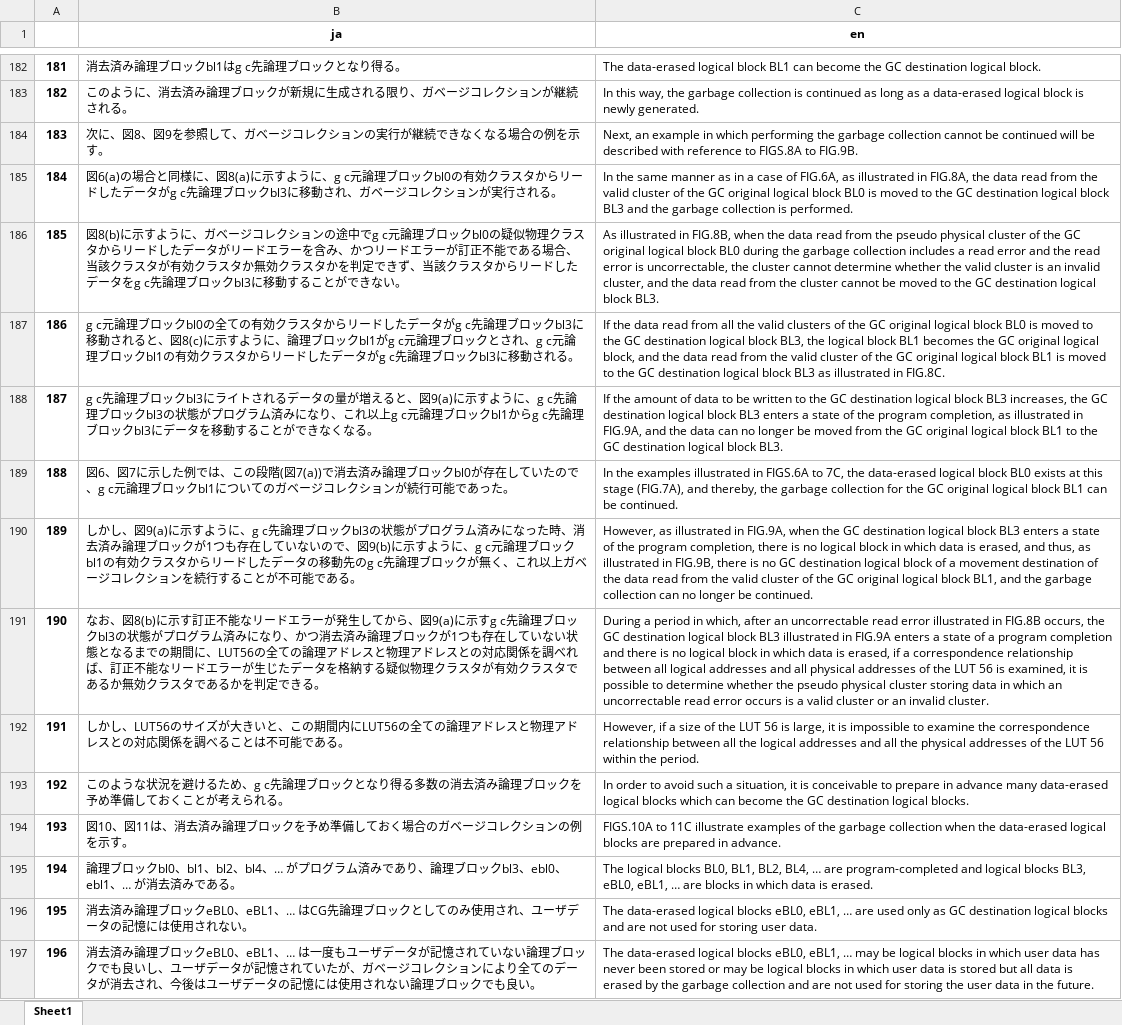
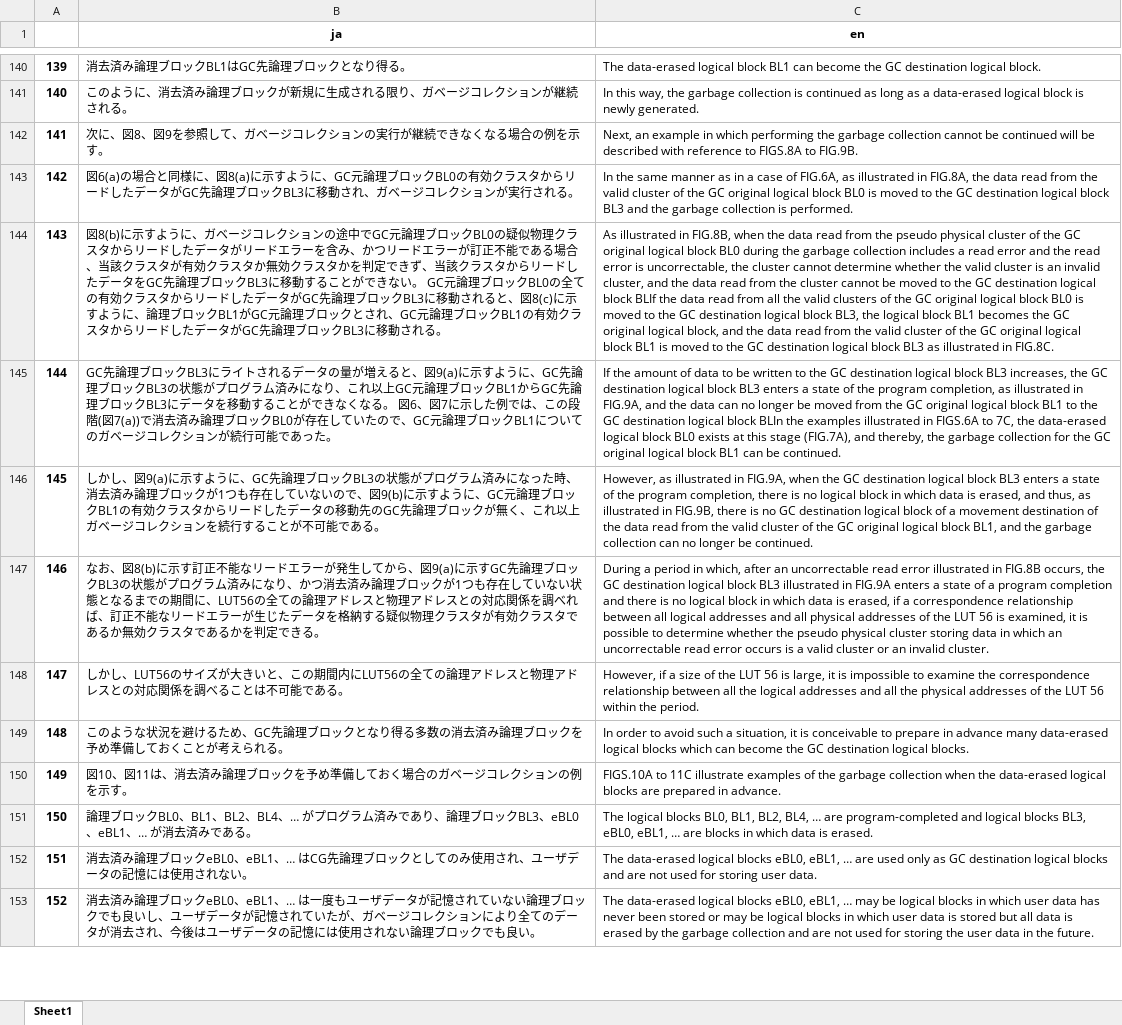
Before and after one commit to JustinGovender/JA-EN-Aligner, an Excel workbook: sentence_pairs_result.xlsx, sheet Sheet1, drawn as a sheet; only a part is shown, gaps mark what is left out; values as stored, in another font and other column widths than the file's, no borders; removed rows and columns are numbered as before the commit, all else as after; the diff covers the shown part only; the diff names each change by its address in the sheet, - before the commit and + after, or states it on an @@ line.

```diff
--- a/sentence_pairs_result.xlsx (sheet Sheet1)
+++ b/sentence_pairs_result.xlsx (sheet Sheet1)
@@ column A renumbered from row 36 down @@
-B140 (ja): 消去済み論理ブロックbl1はg c先論理ブロックとなり得る。
+B140 (ja): 消去済み論理ブロックBL1はGC先論理ブロックとなり得る。
-B143 (ja): …ように、g c元論理ブロックbl0の有効クラスタからリードしたデータがg c先論理ブロックbl3に移動さ…
+B143 (ja): …ように、GC元論理ブロックBL0の有効クラスタからリードしたデータがGC先論理ブロックBL3に移動さ…
-B144 (ja): …の途中でg c元論理ブロックbl0の疑似物理クラスタからリードしたデータがリードエラーを含み、かつリードエラーが訂正不能である場合、当該クラスタが有効クラスタか無効クラスタかを判定できず、当該クラスタからリードしたデータをg c先論理ブロックbl3に移動することができない。
+B144 (ja): …の途中でGC元論理ブロックBL0の疑似物理クラスタからリードしたデータがリードエラーを含み、かつリードエラーが訂正不能である場合、当該クラスタが有効クラスタか無効クラスタかを判定できず、当該クラスタからリードしたデータをGC先論理ブロックBL3に移動することができない。 GC元論理ブロックBL0の全ての有効クラスタからリードしたデータがGC先論理ブロックBL3に移動されると、図8(c)に示すように、論理ブロックBL1がGC元論理ブロックとされ、GC元論理ブロックBL1の有効クラスタからリードしたデータがGC先論理ブロックBL3に移動される。
-C144 (en): …logical block BL3.
+C144 (en): …logical block BLIf the data read from all the valid clusters of the GC original logical block BL0 is moved to the GC destination logical block BL3, the logical block BL1 becomes the GC original logical block, and the data read from the valid cluster of the GC original logical block BL1 is moved to the GC destination logical block BL3 as illustrated in FIG.8C.
-row 187: 186 | g c元論理ブロックbl0の全ての有効クラスタからリードしたデータがg c先論理ブロックbl3に移動されると、図8(c)に示すように、論理ブロックbl1がg c元論理ブロックとされ、g c元論理ブロックbl1の有効クラスタからリードしたデータがg c先論理ブロックbl3に移動される。 | If the data read from all the valid clusters of the GC original logical block BL0 is moved to the GC destination logical block BL3, the logical block BL1 becomes the GC original logical block, and the data read from the valid cluster of the GC original logical block BL1 is moved to the GC destination logical block BL3 as illustrated in FIG.8C.
-B145 (ja): g c先論理ブロックbl3にライトされるデータの量が増えると、図9(a)に示すように、g c先論理ブロックbl3の状態がプログラム済みになり、これ以上g c元論理ブロックbl1からg c先論理ブロックbl3にデータを移動することができなくなる。
+B145 (ja): GC先論理ブロックBL3にライトされるデータの量が増えると、図9(a)に示すように、GC先論理ブロックBL3の状態がプログラム済みになり、これ以上GC元論理ブロックBL1からGC先論理ブロックBL3にデータを移動することができなくなる。 図6、図7に示した例では、この段階(図7(a))で消去済み論理ブロックBL0が存在していたので、GC元論理ブロックBL1についてのガベージコレクションが続行可能であった。
-C145 (en): …logical block BL3.
+C145 (en): …logical block BLIn the examples illustrated in FIGS.6A to 7C, the data-erased logical block BL0 exists at this stage (FIG.7A), and thereby, the garbage collection for the GC original logical block BL1 can be continued.
-row 189: 188 | 図6、図7に示した例では、この段階(図7(a))で消去済み論理ブロックbl0が存在していたので、g c元論理ブロックbl1についてのガベージコレクションが続行可能であった。 | In the examples illustrated in FIGS.6A to 7C, the data-erased logical block BL0 exists at this stage (FIG.7A), and thereby, the garbage collection for the GC original logical block BL1 can be continued.
-B146 (ja): …ように、g c先論理ブロックbl3の状態がプログラム済みになった時、消去済み論理ブロックが1つも存在していないので、図9(b)に示すように、g c元論理ブロックbl1の有効クラスタからリードしたデータの移動先のg c先論理ブ…
+B146 (ja): …ように、GC先論理ブロックBL3の状態がプログラム済みになった時、消去済み論理ブロックが1つも存在していないので、図9(b)に示すように、GC元論理ブロックBL1の有効クラスタからリードしたデータの移動先のGC先論理ブ…
-B147 (ja): …9(a)に示すg c先論理ブロックbl3の状態が…
+B147 (ja): …9(a)に示すGC先論理ブロックBL3の状態が…
-B149 (ja): …るため、g c先論理ブ…
+B149 (ja): …るため、GC先論理ブ…
-B151 (ja): …ブロックbl0、bl1、bl2、bl4、… がプログラム済みであり、論理ブロックbl3、ebl0、ebl1、… が消…
+B151 (ja): …ブロックBL0、BL1、BL2、BL4、… がプログラム済みであり、論理ブロックBL3、eBL0、eBL1、… が消…
```
Also changed, not shown: 6 added rows, 74 removed rows and 106 edited cells elsewhere in this sheet, 3 other files.
